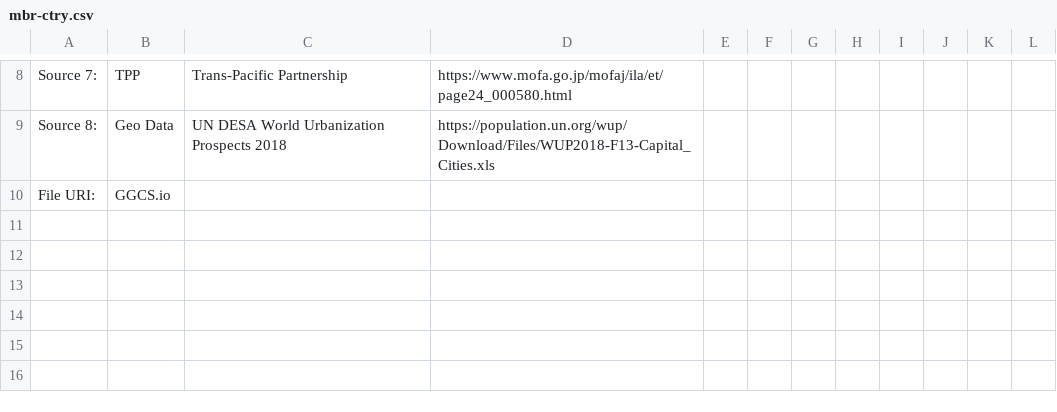
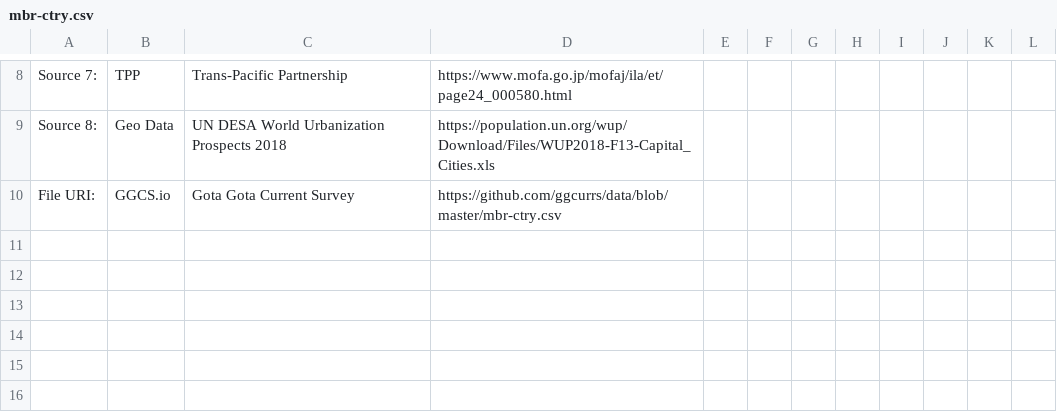
Before and after one commit to ggcurrs/data, a CSV file: mbr-ctry.csv, drawn as a sheet; only a part is shown, gaps mark what is left out.

Commit message:
1.0.0

```diff
--- a/mbr-ctry.csv
+++ b/mbr-ctry.csv
@@ -9,3 +9,3 @@ Source 7:,TPP,Trans-Pacific Partnership,https://www.mofa.go.jp/mofaj/ila/et/page
 Source 8:,Geo Data,UN DESA World Urbanization Prospects 2018,https://population.un.org/wup/Download/Files/WUP2018-F13-Capital_Cities.xls,,,,,,,,
-File URI:,GGCS.io,,,,,,,,,,
+File URI:,GGCS.io,Gota Gota Current Survey,https://github.com/ggcurrs/data/blob/master/mbr-ctry.csv,,,,,,,,
 ,,,,,,,,,,,
```
